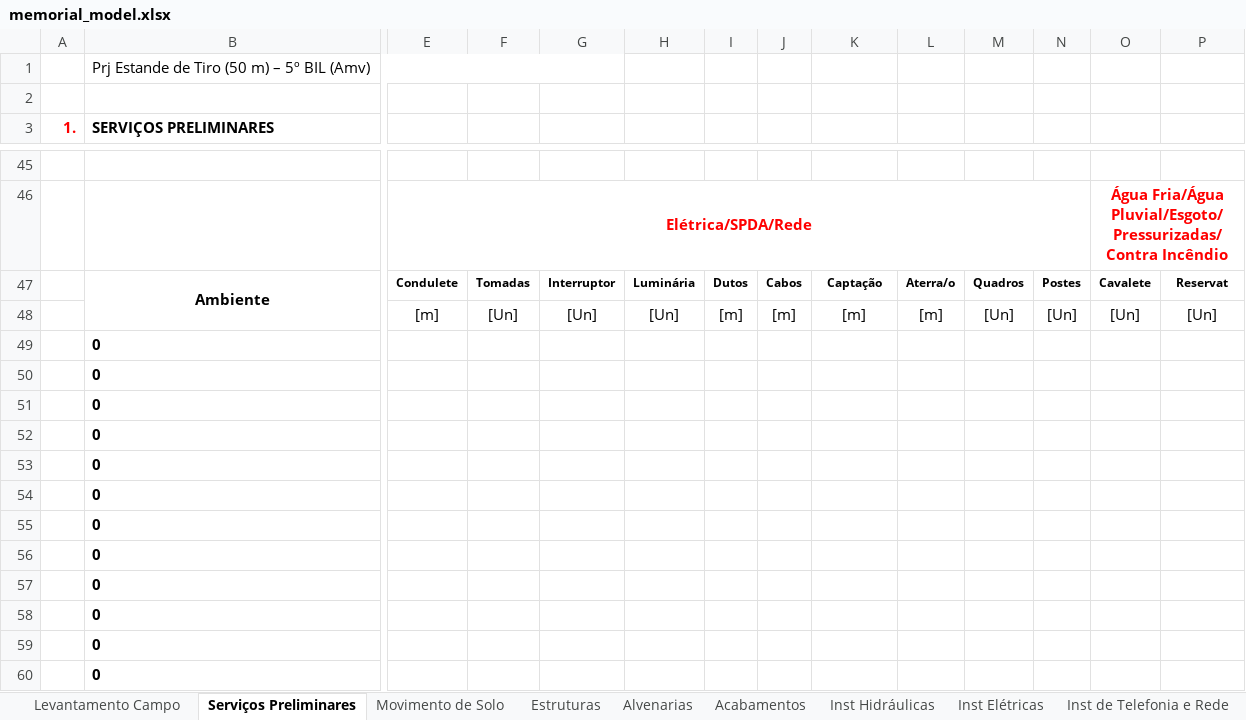
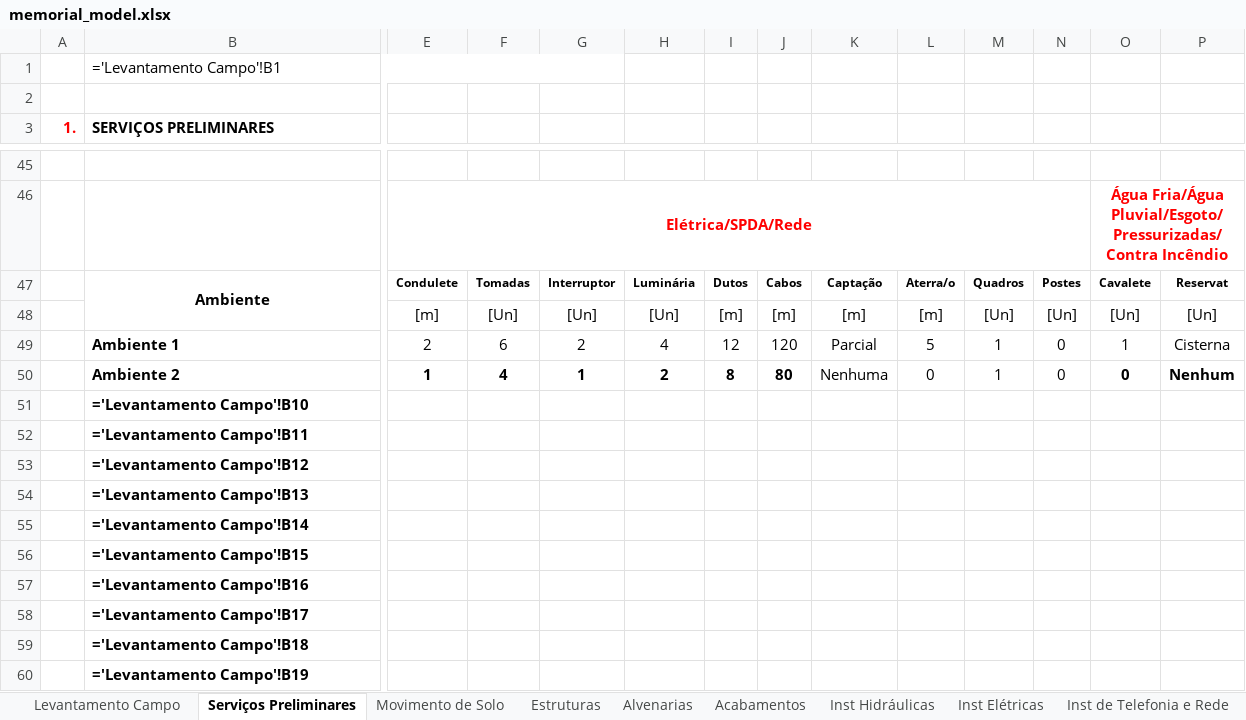
Before and after one commit to EquipeEcho/EchoCAD, an Excel workbook: app/backend/src/modules/Memorial/preencher_excel/memorial_model.xlsx, sheet Serviços Preliminares, drawn as a sheet; only a part is shown, gaps mark what is left out; values as stored, in another font and other column widths than the file's, no borders; formulas without a stored value are shown as written; removed rows and columns are numbered as before the commit, all else as after; rows hold the shown columns only; the diff covers the shown part only; the diff names each change by its address in the sheet, - before the commit and + after, or states it on an @@ line.

```diff
--- a/app/backend/src/modules/Memorial/preencher_excel/memorial_model.xlsx (sheet Serviços Preliminares)
+++ b/app/backend/src/modules/Memorial/preencher_excel/memorial_model.xlsx (sheet Serviços Preliminares)
-B1 (SERVIÇOS PRELIMINARES): Prj Estande de Tiro (50 m) – 5º BIL (Amv)
+B1 (SERVIÇOS PRELIMINARES): ='Levantamento Campo'!B1
-row 49:  | 0
-row 50:  | 0
+row 49:  | Ambiente 1 | 2 | 6 | 2 | 4 | 12 | 120 | Parcial | 5 | 1 | 0 | 1 | Cisterna
+row 50:  | Ambiente 2 | 1 | 4 | 1 | 2 | 8 | 80 | Nenhuma | 0 | 1 | 0 | 0 | Nenhum
-B51 (SERVIÇOS PRELIMINARES): 0
+B51 (SERVIÇOS PRELIMINARES): ='Levantamento Campo'!B10
-B52 (SERVIÇOS PRELIMINARES): 0
+B52 (SERVIÇOS PRELIMINARES): ='Levantamento Campo'!B11
-B53 (SERVIÇOS PRELIMINARES): 0
+B53 (SERVIÇOS PRELIMINARES): ='Levantamento Campo'!B12
-B54 (SERVIÇOS PRELIMINARES): 0
+B54 (SERVIÇOS PRELIMINARES): ='Levantamento Campo'!B13
-B55 (SERVIÇOS PRELIMINARES): 0
+B55 (SERVIÇOS PRELIMINARES): ='Levantamento Campo'!B14
-B56 (SERVIÇOS PRELIMINARES): 0
+B56 (SERVIÇOS PRELIMINARES): ='Levantamento Campo'!B15
-B57 (SERVIÇOS PRELIMINARES): 0
+B57 (SERVIÇOS PRELIMINARES): ='Levantamento Campo'!B16
-B58 (SERVIÇOS PRELIMINARES): 0
+B58 (SERVIÇOS PRELIMINARES): ='Levantamento Campo'!B17
-B59 (SERVIÇOS PRELIMINARES): 0
+B59 (SERVIÇOS PRELIMINARES): ='Levantamento Campo'!B18
-B60 (SERVIÇOS PRELIMINARES): 0
+B60 (SERVIÇOS PRELIMINARES): ='Levantamento Campo'!B19
```
Also changed, not shown: 8 added rows, 8 removed rows, 28 edited cells and merged cells elsewhere in this sheet, sheet Levantamento Campo, sheet Estruturas, sheet Movimento de Solo, sheet Acabamentos, sheet Alvenarias, sheet Inst Elétricas, 8 more sheets, other sheet tabs, formulas that keep their value, 5 other files.
